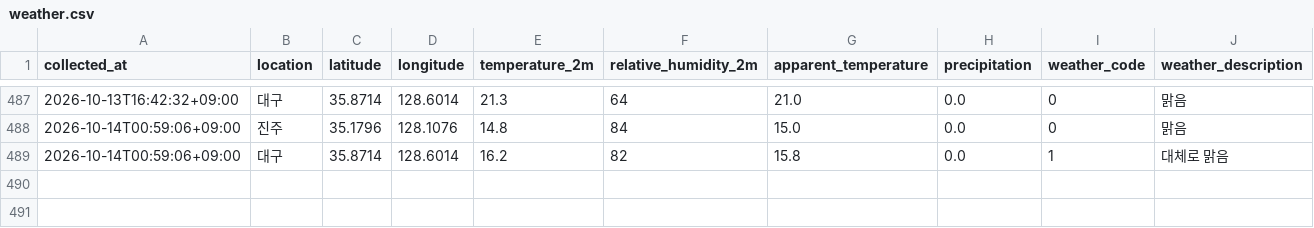
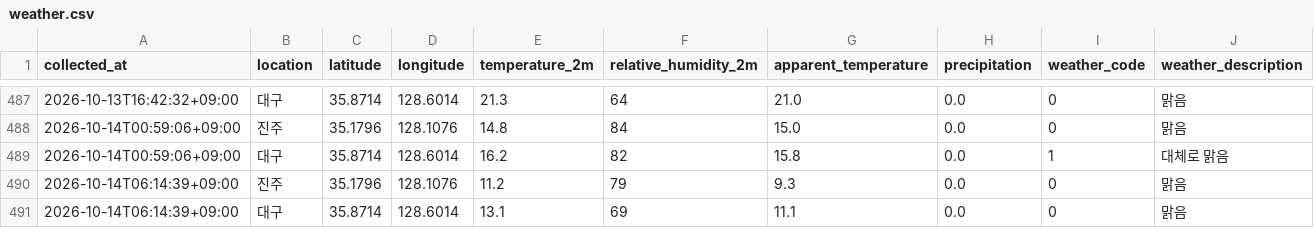
Before and after one commit to bonggoo0705-cyber/jinju_daegu, a CSV file: data/weather.csv, drawn as a sheet; only a part is shown, gaps mark what is left out.

```diff
--- a/data/weather.csv
+++ b/data/weather.csv
@@ -489 +489,3 @@
 2026-10-14T00:59:06+09:00,대구,35.8714,128.6014,16.2,82,15.8,0.0,1,대체로 맑음
+2026-10-14T06:14:39+09:00,진주,35.1796,128.1076,11.2,79,9.3,0.0,0,맑음
+2026-10-14T06:14:39+09:00,대구,35.8714,128.6014,13.1,69,11.1,0.0,0,맑음
```
